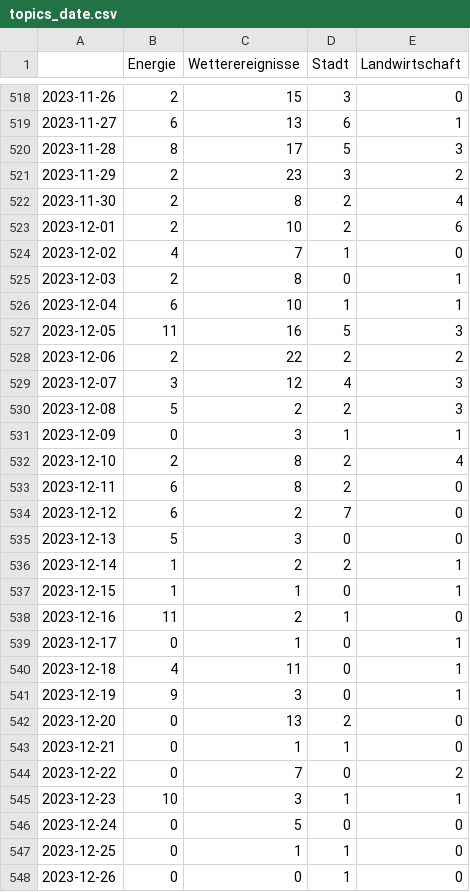
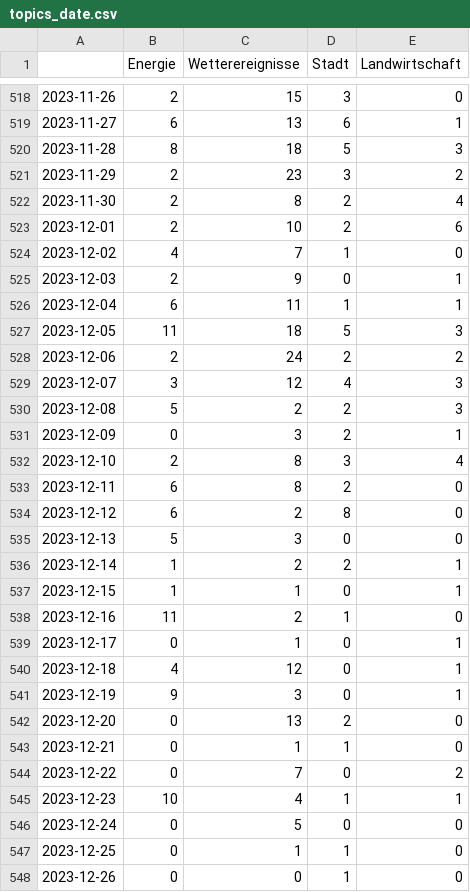
Before and after one commit to mizilett-news/winterIsComing, a CSV file: csv/topics_date.csv, drawn as a sheet; only a part is shown, gaps mark what is left out.

```diff
--- a/csv/topics_date.csv
+++ b/csv/topics_date.csv
@@ -519,3 +519,3 @@
 2023-11-27,6,13,6,1
-2023-11-28,8,17,5,3
+2023-11-28,8,18,5,3
 2023-11-29,2,23,3,2
@@ -524,12 +524,12 @@
 2023-12-02,4,7,1,0
-2023-12-03,2,8,0,1
-2023-12-04,6,10,1,1
-2023-12-05,11,16,5,3
-2023-12-06,2,22,2,2
+2023-12-03,2,9,0,1
+2023-12-04,6,11,1,1
+2023-12-05,11,18,5,3
+2023-12-06,2,24,2,2
 2023-12-07,3,12,4,3
 2023-12-08,5,2,2,3
-2023-12-09,0,3,1,1
-2023-12-10,2,8,2,4
+2023-12-09,0,3,2,1
+2023-12-10,2,8,3,4
 2023-12-11,6,8,2,0
-2023-12-12,6,2,7,0
+2023-12-12,6,2,8,0
 2023-12-13,5,3,0,0
@@ -539,3 +539,3 @@
 2023-12-17,0,1,0,1
-2023-12-18,4,11,0,1
+2023-12-18,4,12,0,1
 2023-12-19,9,3,0,1
@@ -544,3 +544,3 @@
 2023-12-22,0,7,0,2
-2023-12-23,10,3,1,1
+2023-12-23,10,4,1,1
 2023-12-24,0,5,0,0
```
Also changed, not shown: 4 other files.
